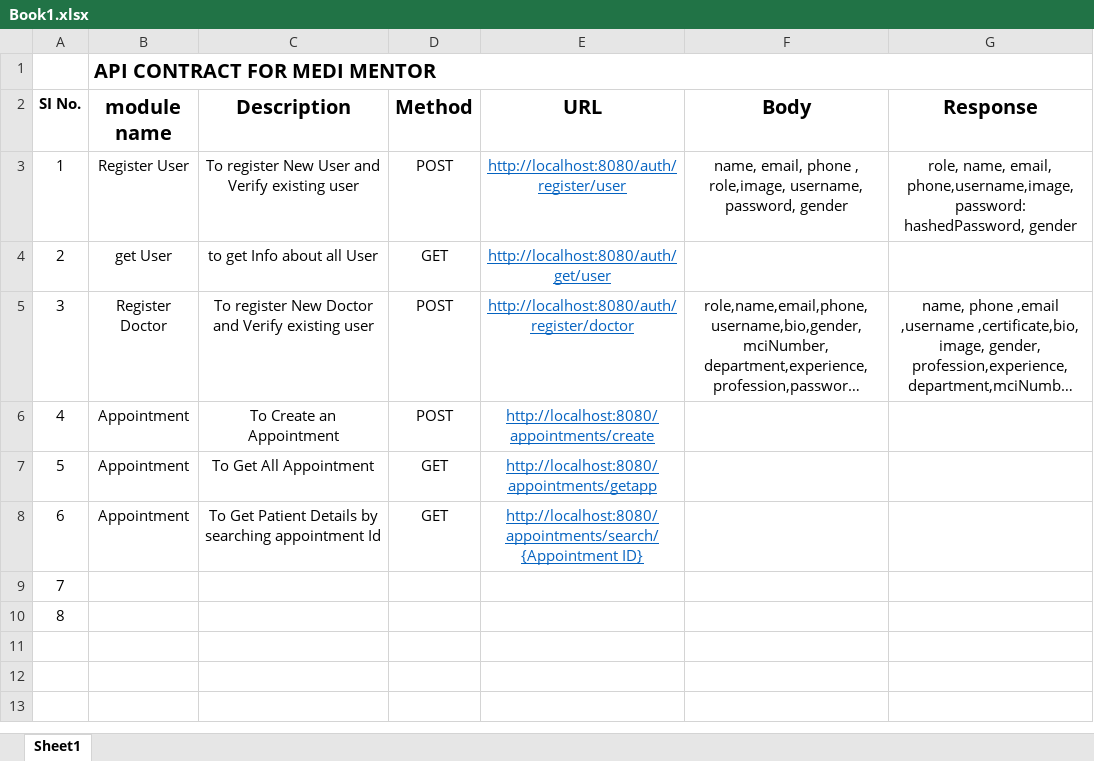
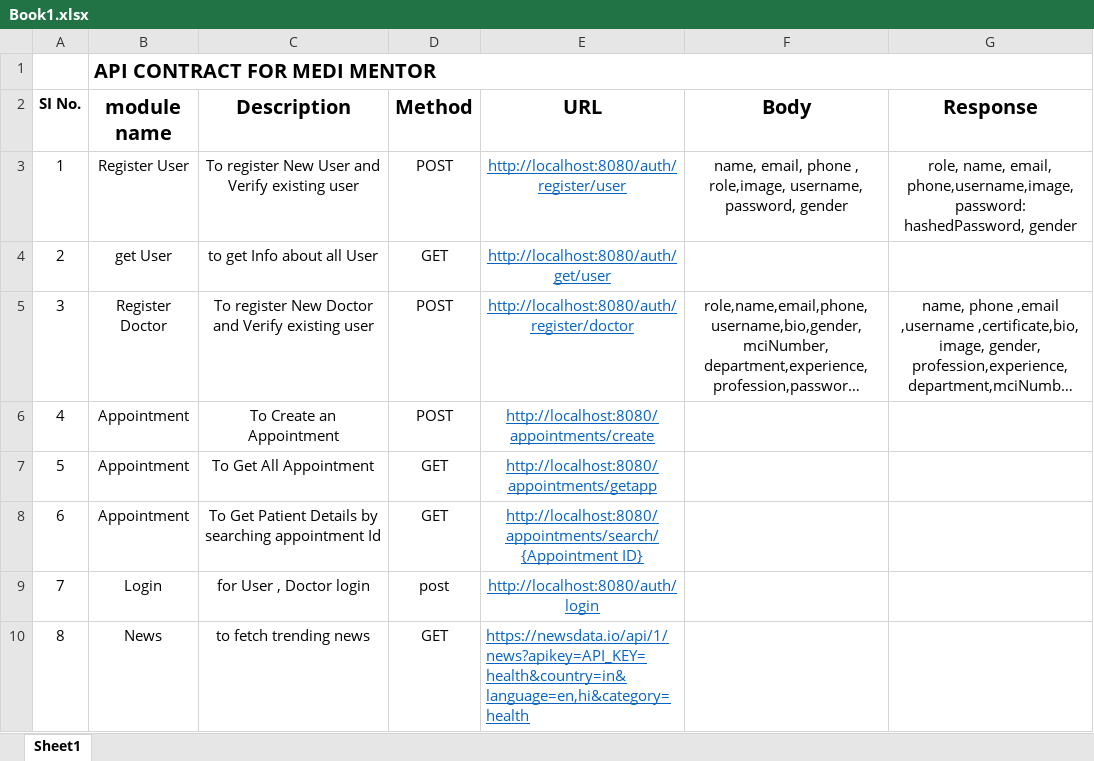
Before and after one commit to TanisqaRaj/healthcare-platform, an Excel workbook: Book1.xlsx, sheet Sheet1, drawn as a sheet; long unchanged cells end in …; values as stored, in another font and other column widths than the file's, no borders; conditional formats not drawn; the diff names each change by its address in the sheet, - before the commit and + after, or states it on an @@ line.

Commit message:
updated

```diff
--- a/Book1.xlsx (sheet Sheet1)
+++ b/Book1.xlsx (sheet Sheet1)
-B9 (module name): (empty)
+B9 (module name): Login
-C9 (Description): (empty)
+C9 (Description): for User , Doctor login
-D9 (Method): (empty)
+D9 (Method): post
-E9 (URL): (empty)
+E9 (URL): http://localhost:8080/auth/login
-B10 (module name): (empty)
+B10 (module name): News
-C10 (Description): (empty)
+C10 (Description): to fetch trending news
-D10 (Method): (empty)
+D10 (Method): GET
-E10 (URL): (empty)
+E10 (URL): https://newsdata.io/api/1/news?apikey=API_KEY=health&country=in&language=en,hi&category=health
```
